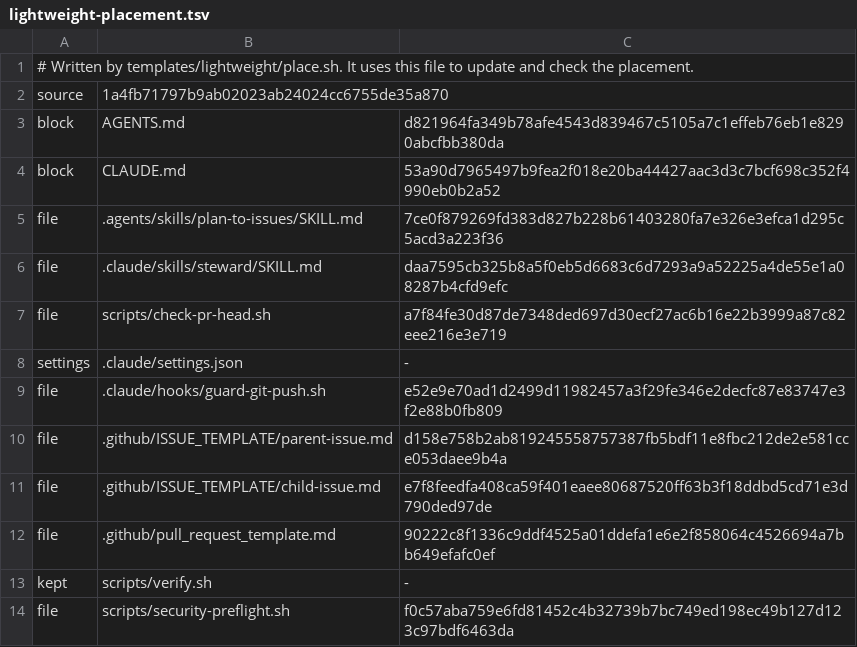
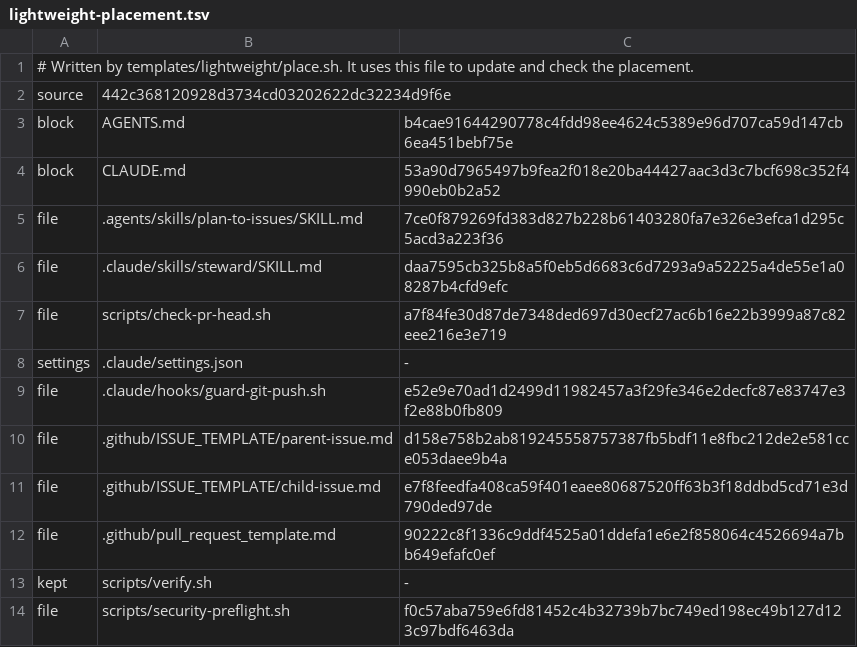
Before and after one commit to second-works/ai-development, a TSV file: .ai/lightweight-placement.tsv, drawn as a sheet.

```diff
--- a/.ai/lightweight-placement.tsv
+++ b/.ai/lightweight-placement.tsv
@@ -1,4 +1,4 @@
 # Written by templates/lightweight/place.sh. It uses this file to update and check the placement.
-source	1a4fb71797b9ab02023ab24024cc6755de35a870
-block	AGENTS.md	d821964fa349b78afe4543d839467c5105a7c1effeb76eb1e8290abcfbb380da
+source	442c368120928d3734cd03202622dc32234d9f6e
+block	AGENTS.md	b4cae91644290778c4fdd98ee4624c5389e96d707ca59d147cb6ea451bebf75e
 block	CLAUDE.md	53a90d7965497b9fea2f018e20ba44427aac3d3c7bcf698c352f4990eb0b2a52
```
Also changed, not shown: 1 other file.
